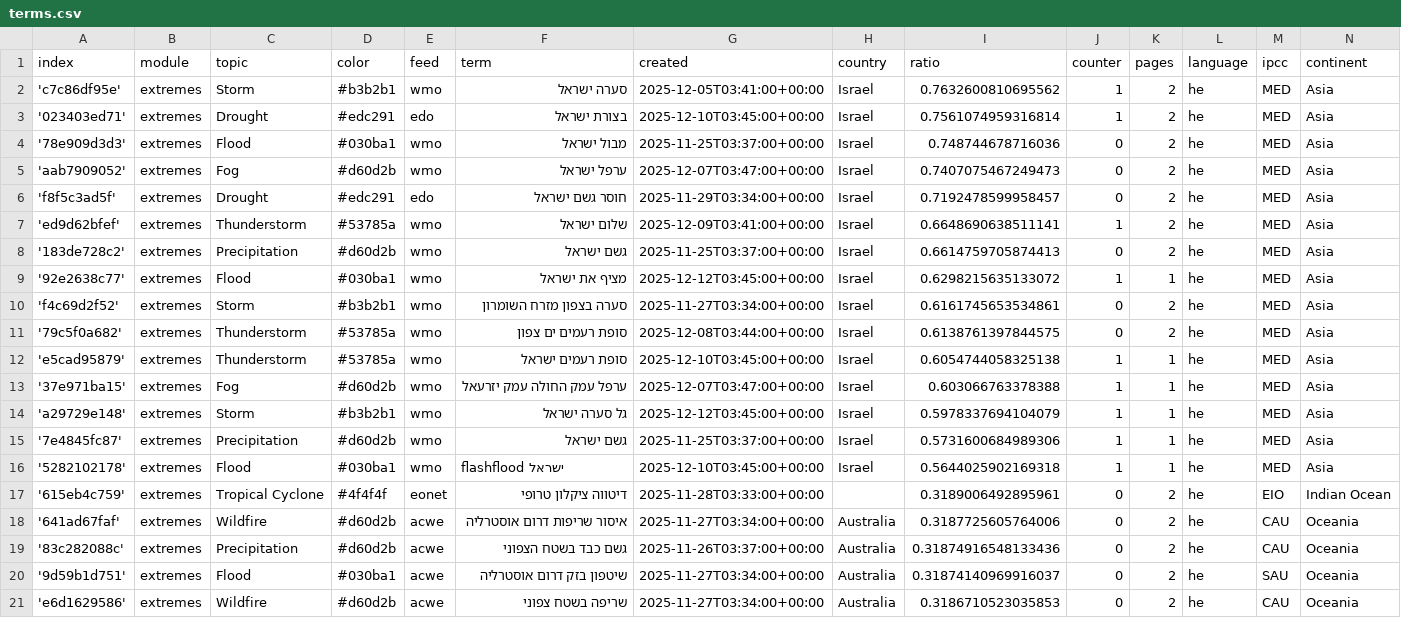
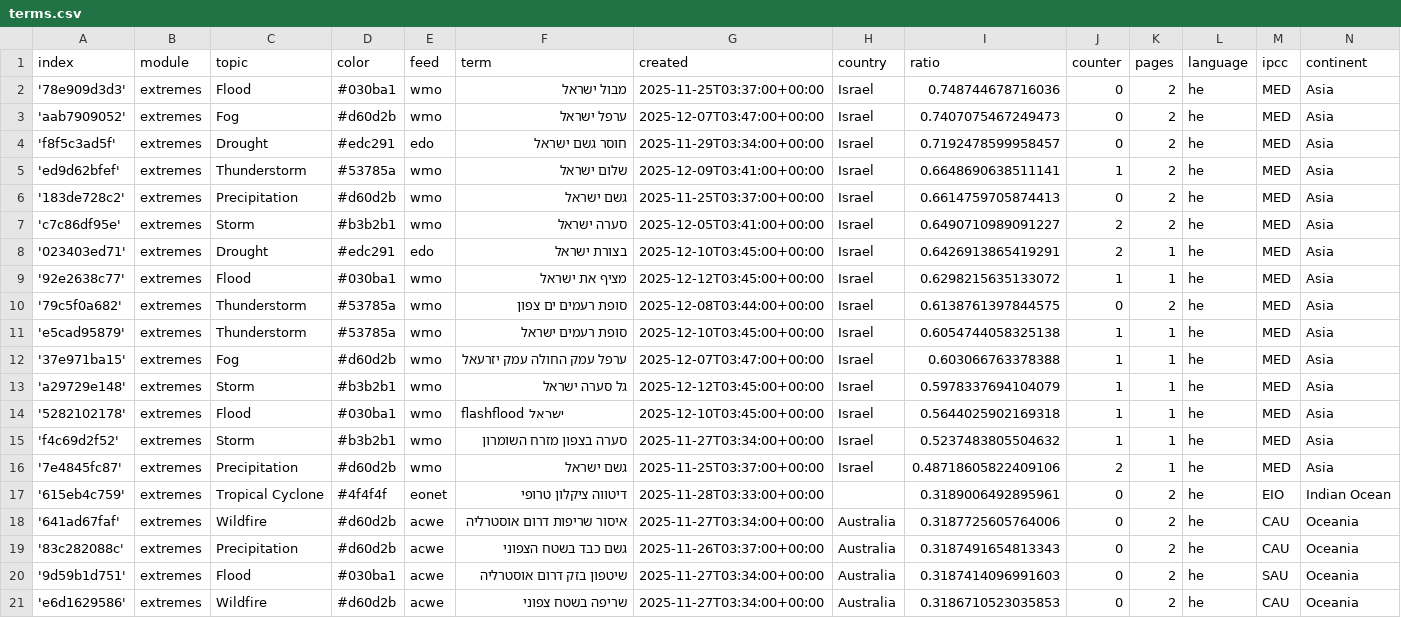
Before and after one commit to picawe-news/hebrewExtremes, a CSV file: terms.csv, drawn as a sheet; only a part is shown.

Commit message:
Commit from GitHub Actions (harvest:0.0)

```diff
--- a/terms.csv
+++ b/terms.csv
@@ -1,4 +1,2 @@
 index,module,topic,color,feed,term,created,country,ratio,counter,pages,language,ipcc,continent
-'c7c86df95e',extremes,Storm,#b3b2b1,wmo,סערה ישראל,2025-12-05T03:41:00+00:00,Israel,0.7632600810695562,1,2,he,MED,Asia
-'023403ed71',extremes,Drought,#edc291,edo,בצורת ישראל,2025-12-10T03:45:00+00:00,Israel,0.7561074959316814,1,2,he,MED,Asia
 '78e909d3d3',extremes,Flood,#030ba1,wmo,מבול ישראל,2025-11-25T03:37:00+00:00,Israel,0.748744678716036,0,2,he,MED,Asia
@@ -8,4 +6,5 @@ index,module,topic,color,feed,term,created,country,ratio,counter,pages,language,
 '183de728c2',extremes,Precipitation,#d60d2b,wmo,גשם ישראל,2025-11-25T03:37:00+00:00,Israel,0.6614759705874413,0,2,he,MED,Asia
+'c7c86df95e',extremes,Storm,#b3b2b1,wmo,סערה ישראל,2025-12-05T03:41:00+00:00,Israel,0.6490710989091227,2,2,he,MED,Asia
+'023403ed71',extremes,Drought,#edc291,edo,בצורת ישראל,2025-12-10T03:45:00+00:00,Israel,0.6426913865419291,2,1,he,MED,Asia
 '92e2638c77',extremes,Flood,#030ba1,wmo,מציף את ישראל,2025-12-12T03:45:00+00:00,Israel,0.6298215635133072,1,1,he,MED,Asia
-'f4c69d2f52',extremes,Storm,#b3b2b1,wmo,סערה בצפון מזרח השומרון,2025-11-27T03:34:00+00:00,Israel,0.6161745653534861,0,2,he,MED,Asia
 '79c5f0a682',extremes,Thunderstorm,#53785a,wmo,סופת רעמים ים צפון,2025-12-08T03:44:00+00:00,Israel,0.6138761397844575,0,2,he,MED,Asia
@@ -14,8 +13,9 @@ index,module,topic,color,feed,term,created,country,ratio,counter,pages,language,
 'a29729e148',extremes,Storm,#b3b2b1,wmo,גל סערה ישראל,2025-12-12T03:45:00+00:00,Israel,0.5978337694104079,1,1,he,MED,Asia
-'7e4845fc87',extremes,Precipitation,#d60d2b,wmo,גשם ישראל,2025-11-25T03:37:00+00:00,Israel,0.5731600684989306,1,1,he,MED,Asia
 '5282102178',extremes,Flood,#030ba1,wmo,flashflood ישראל,2025-12-10T03:45:00+00:00,Israel,0.5644025902169318,1,1,he,MED,Asia
+'f4c69d2f52',extremes,Storm,#b3b2b1,wmo,סערה בצפון מזרח השומרון,2025-11-27T03:34:00+00:00,Israel,0.5237483805504632,1,1,he,MED,Asia
+'7e4845fc87',extremes,Precipitation,#d60d2b,wmo,גשם ישראל,2025-11-25T03:37:00+00:00,Israel,0.48718605822409106,2,1,he,MED,Asia
 '615eb4c759',extremes,Tropical Cyclone,#4f4f4f,eonet,דיטווה ציקלון טרופי,2025-11-28T03:33:00+00:00,,0.3189006492895961,0,2,he,EIO,Indian Ocean
 '641ad67faf',extremes,Wildfire,#d60d2b,acwe,איסור שריפות דרום אוסטרליה,2025-11-27T03:34:00+00:00,Australia,0.3187725605764006,0,2,he,CAU,Oceania
-'83c282088c',extremes,Precipitation,#d60d2b,acwe,גשם כבד בשטח הצפוני,2025-11-26T03:37:00+00:00,Australia,0.31874916548133436,0,2,he,CAU,Oceania
-'9d59b1d751',extremes,Flood,#030ba1,acwe,שיטפון בזק דרום אוסטרליה,2025-11-27T03:34:00+00:00,Australia,0.31874140969916037,0,2,he,SAU,Oceania
+'83c282088c',extremes,Precipitation,#d60d2b,acwe,גשם כבד בשטח הצפוני,2025-11-26T03:37:00+00:00,Australia,0.3187491654813343,0,2,he,CAU,Oceania
+'9d59b1d751',extremes,Flood,#030ba1,acwe,שיטפון בזק דרום אוסטרליה,2025-11-27T03:34:00+00:00,Australia,0.3187414096991603,0,2,he,SAU,Oceania
 'e6d1629586',extremes,Wildfire,#d60d2b,acwe,שריפה בשטח צפוני,2025-11-27T03:34:00+00:00,Australia,0.3186710523035853,0,2,he,CAU,Oceania
```
